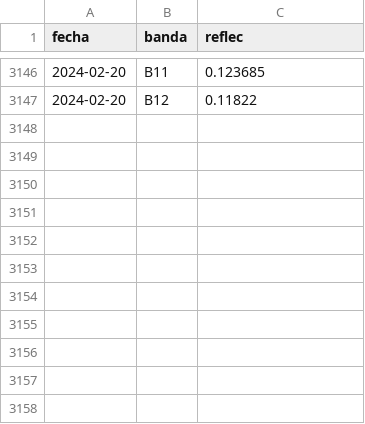
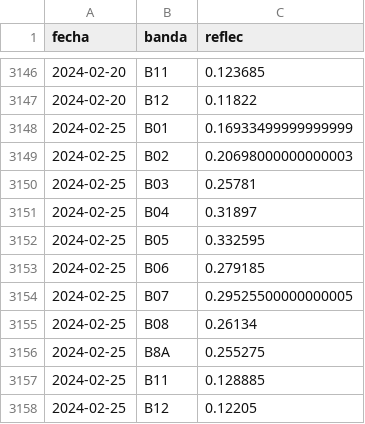
Before and after one commit to vhgauto/sameep, a TSV file: datos/base_de_datos_gis.tsv, drawn as a sheet; only a part is shown, gaps mark what is left out.

```diff
--- a/datos/base_de_datos_gis.tsv
+++ b/datos/base_de_datos_gis.tsv
@@ -3147 +3147,12 @@ fecha	banda	reflec
 2024-02-20	B12	0.11822
+2024-02-25	B01	0.16933499999999999
+2024-02-25	B02	0.20698000000000003
+2024-02-25	B03	0.25781
+2024-02-25	B04	0.31897
+2024-02-25	B05	0.332595
+2024-02-25	B06	0.279185
+2024-02-25	B07	0.29525500000000005
+2024-02-25	B08	0.26134
+2024-02-25	B8A	0.255275
+2024-02-25	B11	0.128885
+2024-02-25	B12	0.12205
```
Also changed, not shown: datos/turb_pred.tsv, 5 other files.
